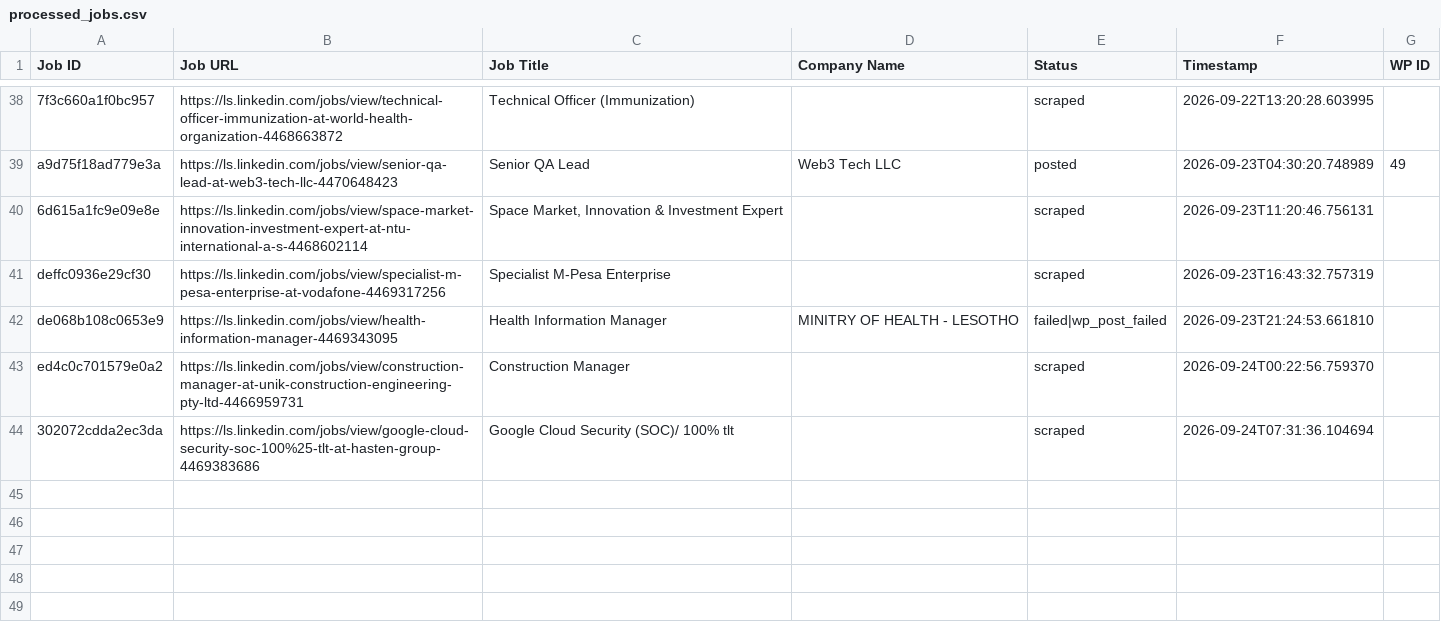
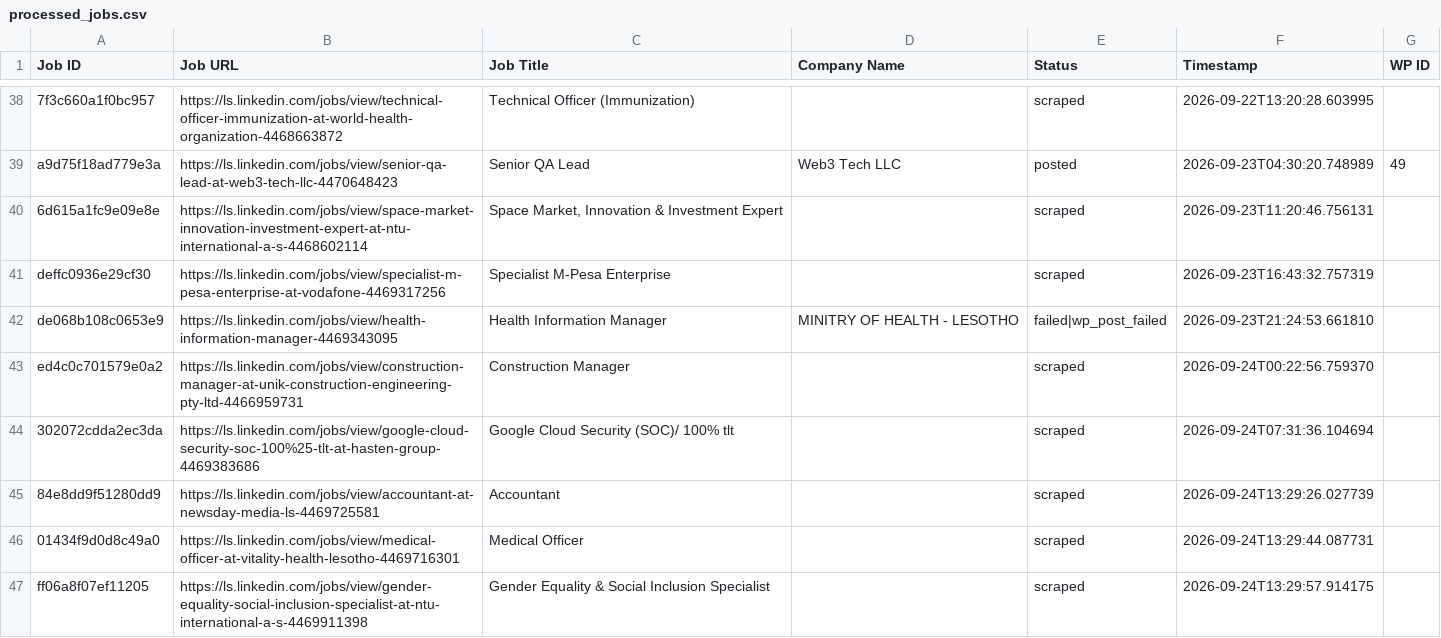
Before and after one commit to innovationinc2000/ls, a CSV file: processed_jobs.csv, drawn as a sheet; only a part is shown, gaps mark what is left out; the diff names each change by its address in the sheet, - before the commit and + after, or states it on an @@ line.

```diff
--- a/processed_jobs.csv
+++ b/processed_jobs.csv
+row 45: 84e8dd9f51280dd9 | https://ls.linkedin.com/jobs/view/accountant-at-newsday-media-ls-4469725581 | Accountant |  | scraped | 2026-09-24T13:29:26.027739
+row 46: 01434f9d0d8c49a0 | https://ls.linkedin.com/jobs/view/medical-officer-at-vitality-health-lesotho-4469716301 | Medical Officer |  | scraped | 2026-09-24T13:29:44.087731
+row 47: ff06a8f07ef11205 | https://ls.linkedin.com/jobs/view/gender-equality-social-inclusion-specialist-at-ntu-international-a-s-4469911398 | Gender Equality & Social Inclusion Specialist |  | scraped | 2026-09-24T13:29:57.914175
```
